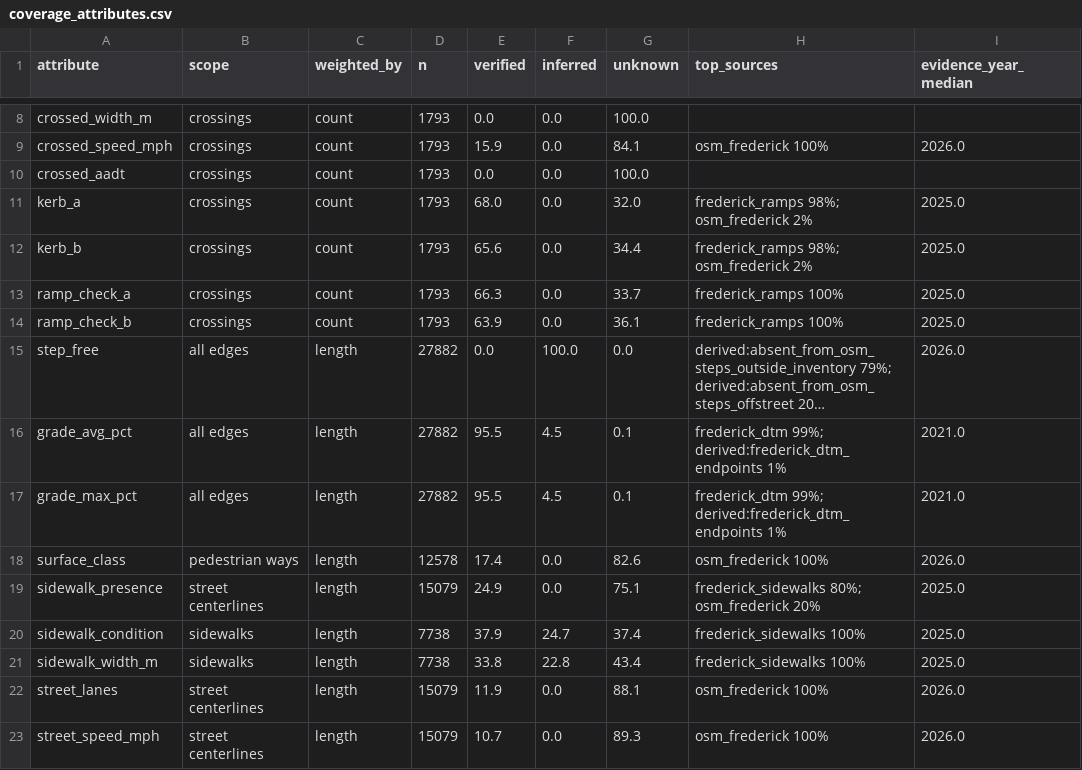
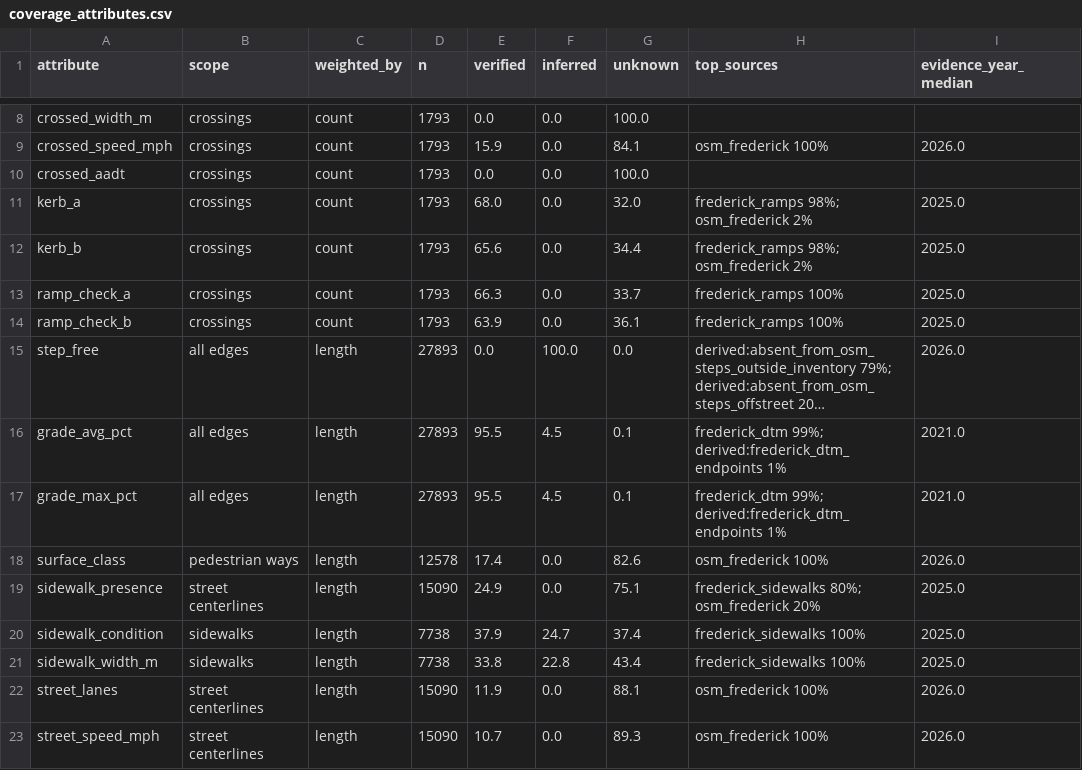
Before and after one commit to achalla18/PathFinder, a CSV file: reports/frederick/phase0/coverage_attributes.csv, drawn as a sheet; only a part is shown, gaps mark what is left out; long unchanged cells end in …; the diff names each change by its address in the sheet, - before the commit and + after, or states it on an @@ line.

```diff
--- a/reports/frederick/phase0/coverage_attributes.csv
+++ b/reports/frederick/phase0/coverage_attributes.csv
-D15:D17 (n): 27882
+D15:D17 (n): 27893
-D19 (n): 15079
+D19 (n): 15090
-D22:D23 (n): 15079
+D22:D23 (n): 15090
```
Also changed, not shown: reports/frederick/barriers/barriers_by_tract.csv, reports/frederick/blocked/blocked_trips.csv, 39 other files.
